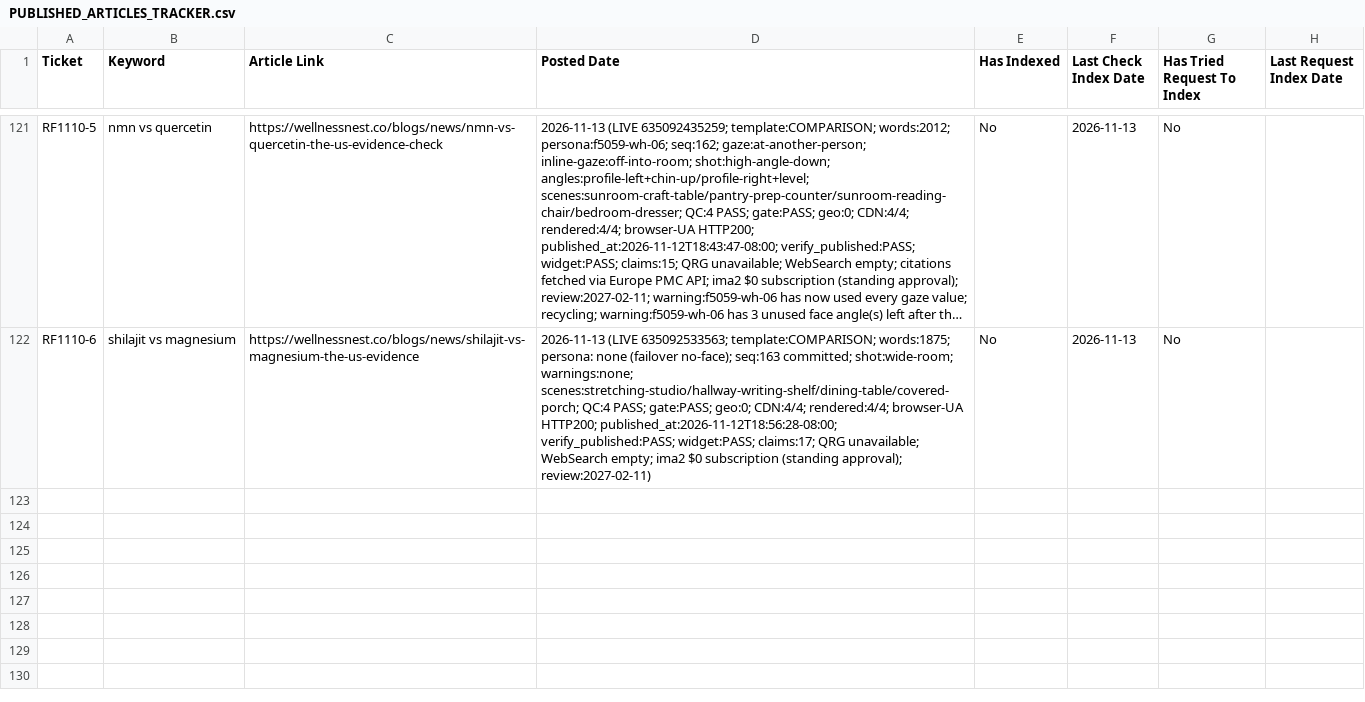
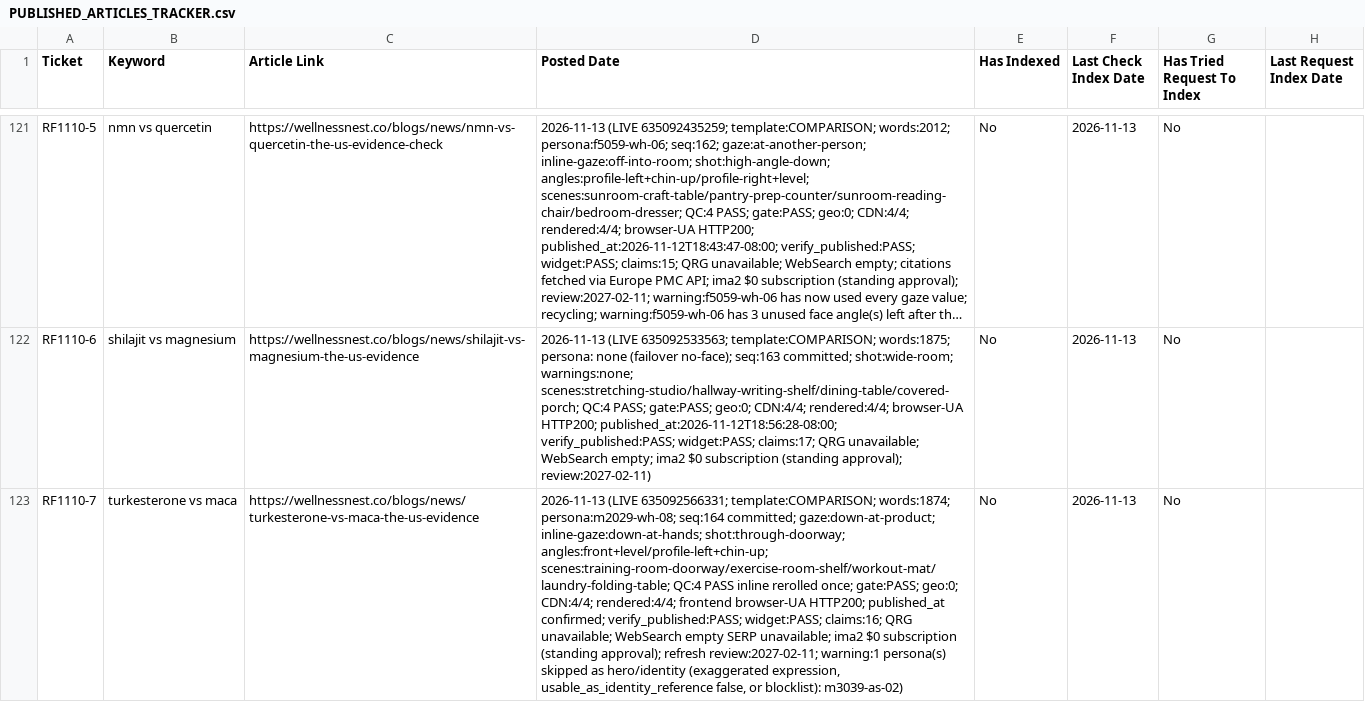
Before and after one commit to tuanquang269/genseo, a CSV file: PUBLISHED_ARTICLES_TRACKER.csv, drawn as a sheet; only a part is shown, gaps mark what is left out; long unchanged cells end in …; the diff names each change by its address in the sheet, - before the commit and + after, or states it on an @@ line.

```diff
--- a/PUBLISHED_ARTICLES_TRACKER.csv
+++ b/PUBLISHED_ARTICLES_TRACKER.csv
+row 123: RF1110-7 | turkesterone vs maca | https://wellnessnest.co/blogs/news/turkesterone-vs-maca-the-us-evidence | 2026-11-13 (LIVE 635092566331; template:COMPARISON; words:1874; persona:m2029-wh-08; seq:164 committed; gaze:down-at-product; inline-gaze:down-at-hands; shot:through-doorway; angles:front+level/profile-left+chin-up; scenes:training-room-doorway/exercise-room-shelf/workout-mat/laundry-folding-table; QC:4 PASS inline rerolled once; gate:PASS; geo:0; CDN:4/4; rendered:4/4; frontend browser-UA HTTP200; published_at confirmed; verify_published:PASS; widget:PASS; claims:16; QRG unavailable; WebSearch empty SERP unavailable; ima2 $0 subscription (standing approval); refresh review:2027-02-11; warning:1 persona(s) skipped as hero/identity (exaggerated expression, usable_as_identity_reference false, or blocklist): m3039-as-02) | No | 2026-11-13 | No
```
Also changed, not shown: 8 other files.
